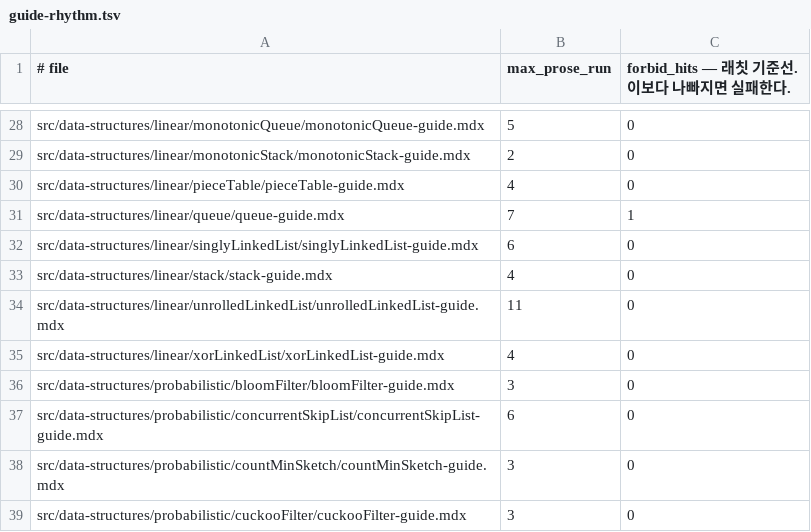
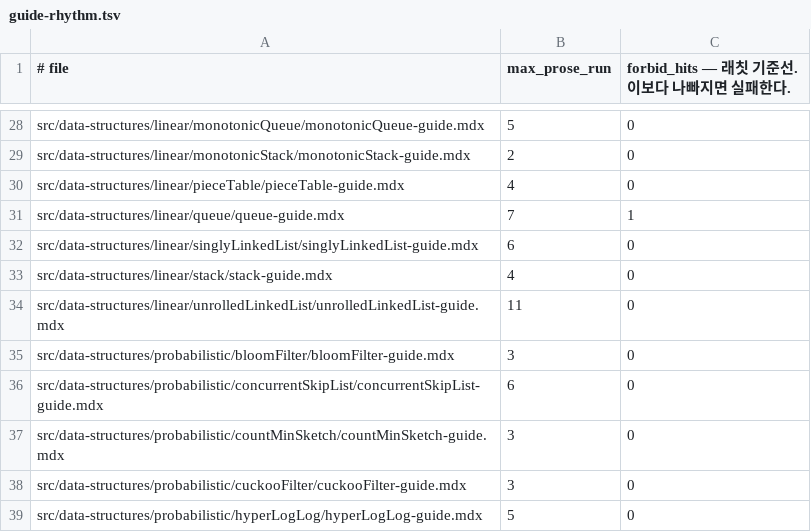
Before and after one commit to centurio1987/grow-up-programming, a TSV file: tools/_baseline/guide-rhythm.tsv, drawn as a sheet; only a part is shown, gaps mark what is left out; the shorter side is filled out with more unchanged rows.

```diff
--- a/tools/_baseline/guide-rhythm.tsv
+++ b/tools/_baseline/guide-rhythm.tsv
@@ -34,3 +34,2 @@ src/data-structures/linear/stack/stack-guide.mdx	4	0
 src/data-structures/linear/unrolledLinkedList/unrolledLinkedList-guide.mdx	11	0
-src/data-structures/linear/xorLinkedList/xorLinkedList-guide.mdx	4	0
 src/data-structures/probabilistic/bloomFilter/bloomFilter-guide.mdx	3	0
```
Also changed, not shown: 12 other files.
